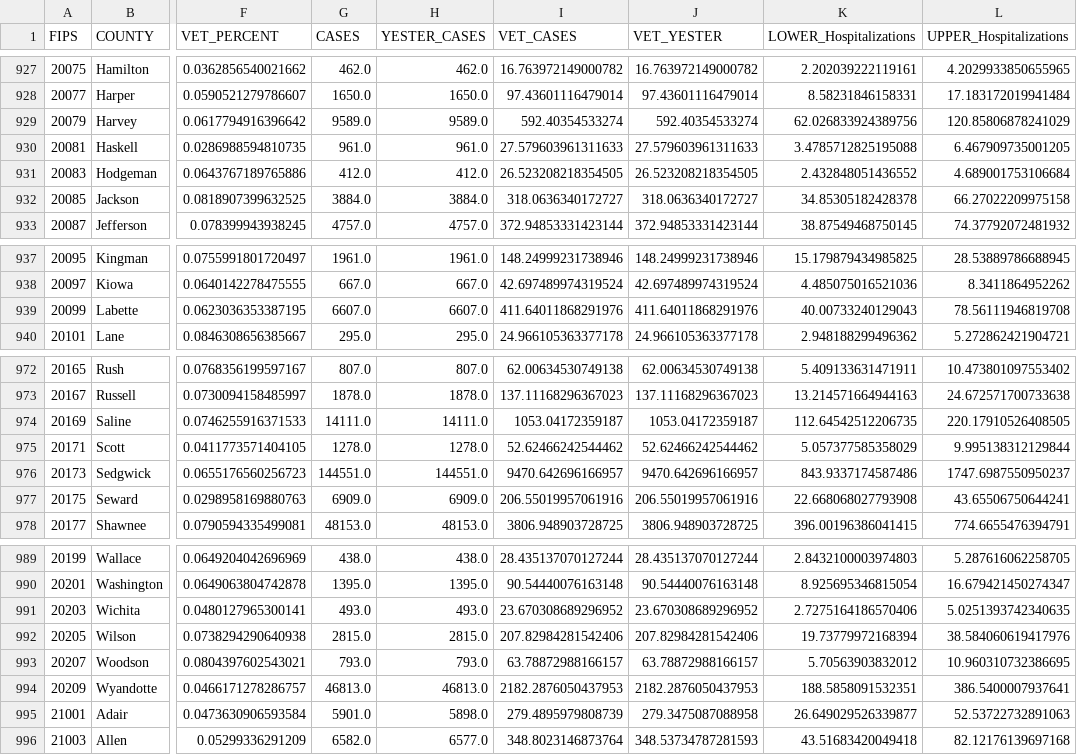
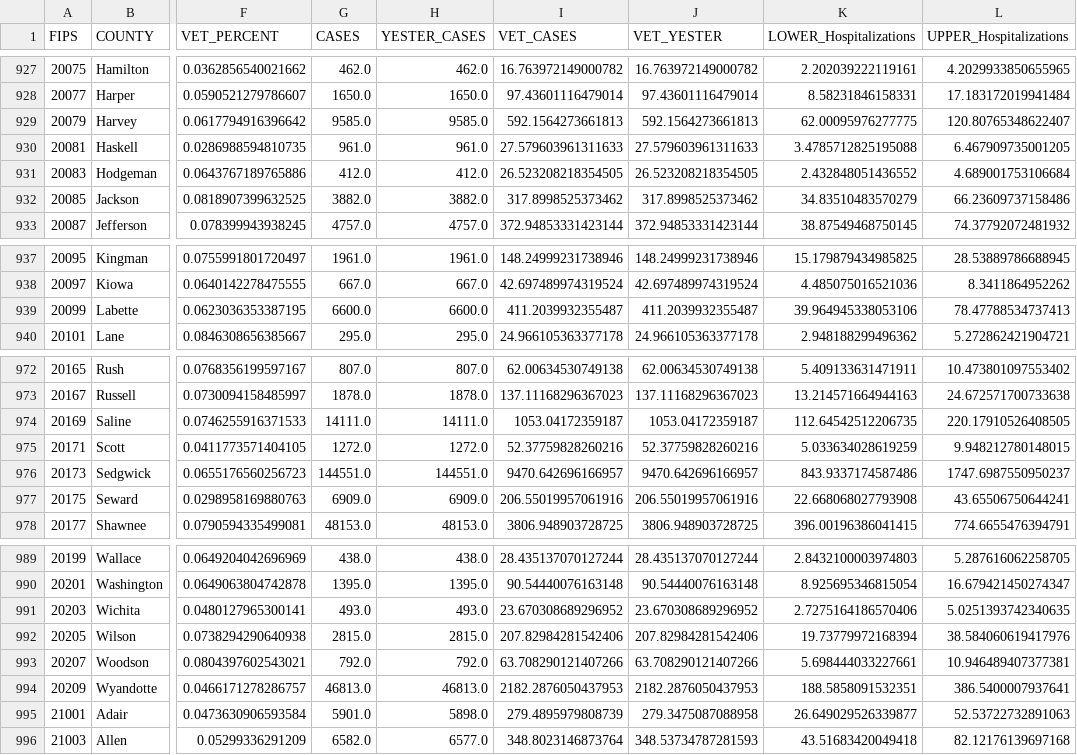
Before and after one commit to trebbag/VACovid, a CSV file: CountyVACOVID.csv, drawn as a sheet; only a part is shown, gaps mark what is left out; the diff covers the shown part only; the diff names each change by its address in the sheet, - before the commit and + after, or states it on an @@ line.

```diff
--- a/CountyVACOVID.csv
+++ b/CountyVACOVID.csv
-G929 (CASES): 9589.0
+G929 (CASES): 9585.0
-H929 (YESTER_CASES): 9589.0
+H929 (YESTER_CASES): 9585.0
-I929 (VET_CASES): 592.40354533274
+I929 (VET_CASES): 592.1564273661813
-J929 (VET_YESTER): 592.40354533274
+J929 (VET_YESTER): 592.1564273661813
-K929 (LOWER_Hospitalizations): 62.026833924389756
+K929 (LOWER_Hospitalizations): 62.00095976277775
-L929 (UPPER_Hospitalizations): 120.85806878241029
+L929 (UPPER_Hospitalizations): 120.80765348622407
-G932 (CASES): 3884.0
+G932 (CASES): 3882.0
-H932 (YESTER_CASES): 3884.0
+H932 (YESTER_CASES): 3882.0
-I932 (VET_CASES): 318.0636340172727
+I932 (VET_CASES): 317.8998525373462
-J932 (VET_YESTER): 318.0636340172727
+J932 (VET_YESTER): 317.8998525373462
-K932 (LOWER_Hospitalizations): 34.85305182428378
+K932 (LOWER_Hospitalizations): 34.83510483570279
-L932 (UPPER_Hospitalizations): 66.27022209975158
+L932 (UPPER_Hospitalizations): 66.23609737158486
-G939 (CASES): 6607.0
+G939 (CASES): 6600.0
-H939 (YESTER_CASES): 6607.0
+H939 (YESTER_CASES): 6600.0
-I939 (VET_CASES): 411.64011868291976
+I939 (VET_CASES): 411.2039932355487
-J939 (VET_YESTER): 411.64011868291976
+J939 (VET_YESTER): 411.2039932355487
-K939 (LOWER_Hospitalizations): 40.00733240129043
+K939 (LOWER_Hospitalizations): 39.964945338053106
-L939 (UPPER_Hospitalizations): 78.56111946819708
+L939 (UPPER_Hospitalizations): 78.47788534737413
-G975 (CASES): 1278.0
+G975 (CASES): 1272.0
-H975 (YESTER_CASES): 1278.0
+H975 (YESTER_CASES): 1272.0
-I975 (VET_CASES): 52.62466242544462
+I975 (VET_CASES): 52.37759828260216
-J975 (VET_YESTER): 52.62466242544462
+J975 (VET_YESTER): 52.37759828260216
-K975 (LOWER_Hospitalizations): 5.057377585358029
+K975 (LOWER_Hospitalizations): 5.033634028619259
-L975 (UPPER_Hospitalizations): 9.995138312129844
+L975 (UPPER_Hospitalizations): 9.948212780148015
-G993 (CASES): 793.0
+G993 (CASES): 792.0
-H993 (YESTER_CASES): 793.0
+H993 (YESTER_CASES): 792.0
-I993 (VET_CASES): 63.78872988166157
+I993 (VET_CASES): 63.708290121407266
-J993 (VET_YESTER): 63.78872988166157
+J993 (VET_YESTER): 63.708290121407266
-K993 (LOWER_Hospitalizations): 5.70563903832012
+K993 (LOWER_Hospitalizations): 5.698444033227661
-L993 (UPPER_Hospitalizations): 10.960310732386695
+L993 (UPPER_Hospitalizations): 10.946489407377381
```
Also changed, not shown: 36 edited cells elsewhere in this file, CCTVAChart2.csv, VAChart.csv.
